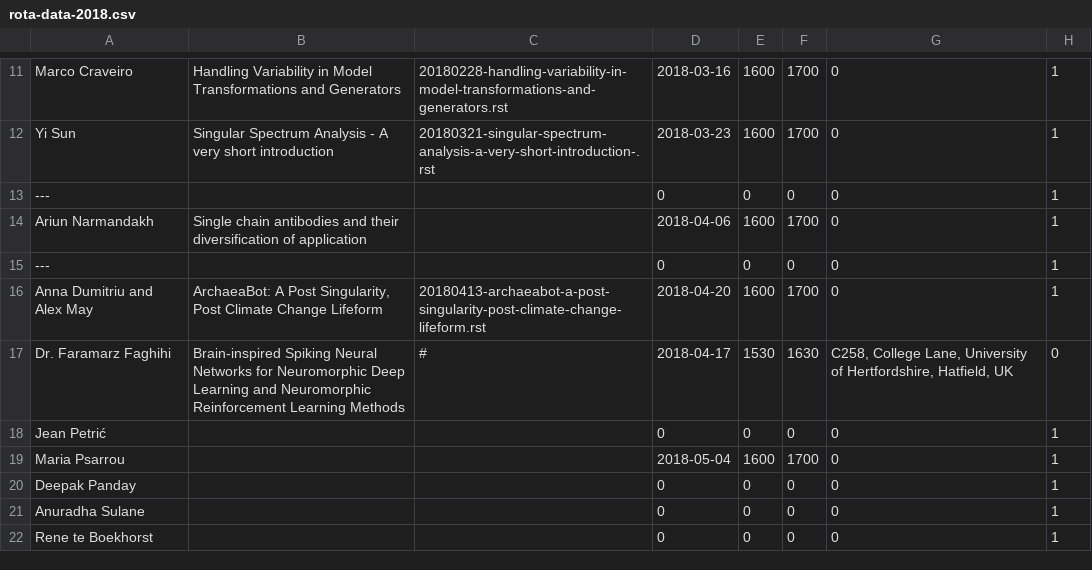
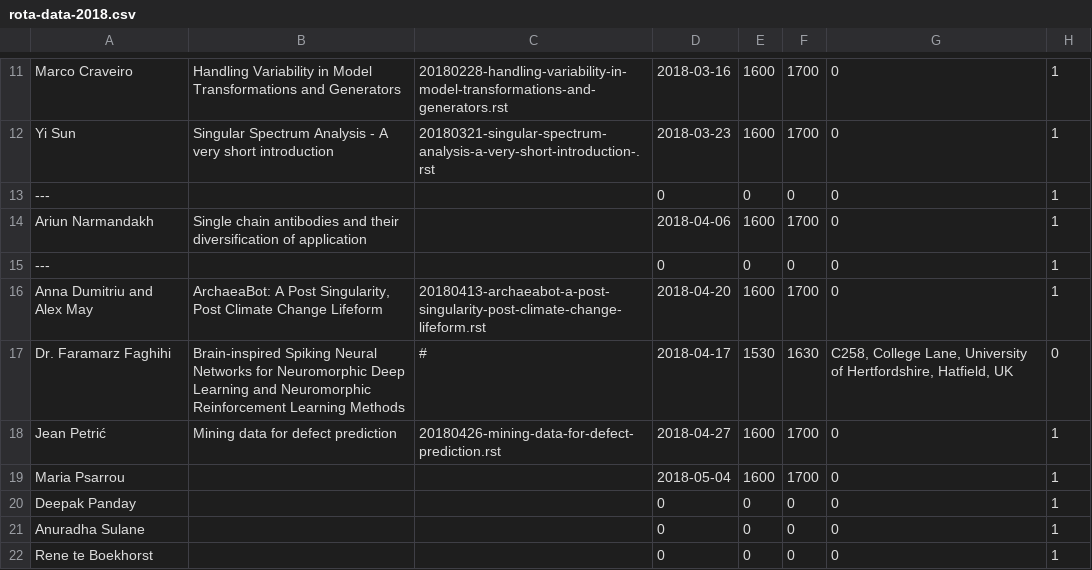
Before and after one commit to UHBiocomputation/UH-biocomputation-web, a CSV file: scripts/rota-data-2018.csv, drawn as a sheet; only a part is shown, gaps mark what is left out.

```diff
--- a/scripts/rota-data-2018.csv
+++ b/scripts/rota-data-2018.csv
@@ -17,3 +17,3 @@ Anna Dumitriu and Alex May,"ArchaeaBot: A Post Singularity, Post Climate Change
 "Dr. Faramarz Faghihi","Brain-inspired Spiking Neural Networks for Neuromorphic Deep Learning and Neuromorphic Reinforcement Learning Methods", "#",2018-04-17,1530,1630,"C258, College Lane, University of Hertfordshire, Hatfield, UK",0
-Jean Petrić,,,0,0,0,0,1
+Jean Petrić,"Mining data for defect prediction","20180426-mining-data-for-defect-prediction.rst",2018-04-27,1600,1700,0,1
 Maria Psarrou,,,2018-05-04,1600,1700,0,1
```
Also changed, not shown: 4 other files.
